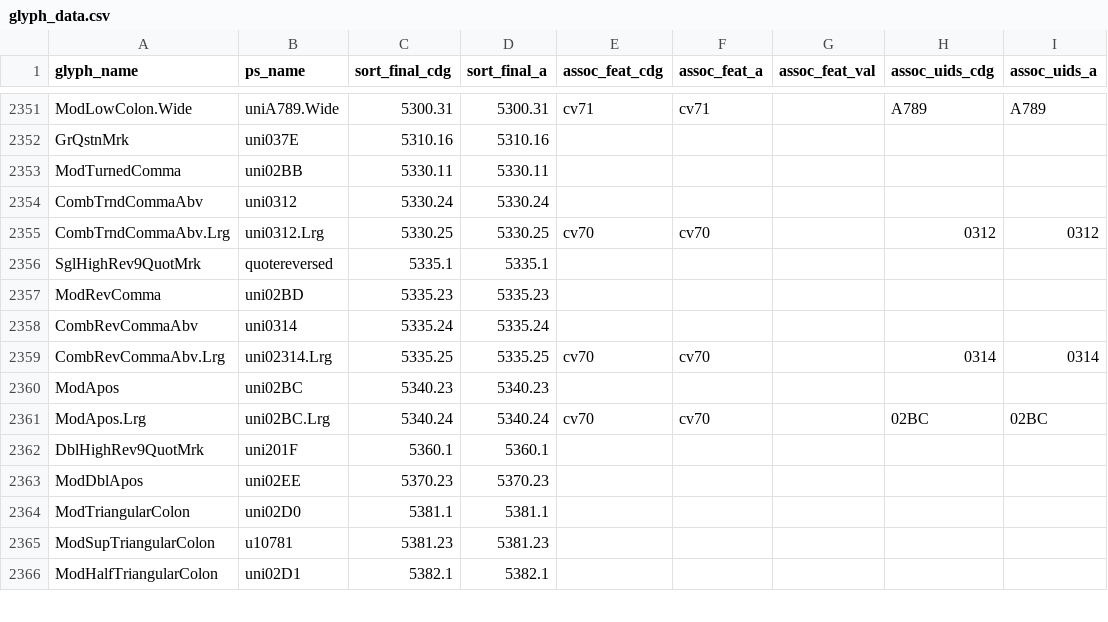
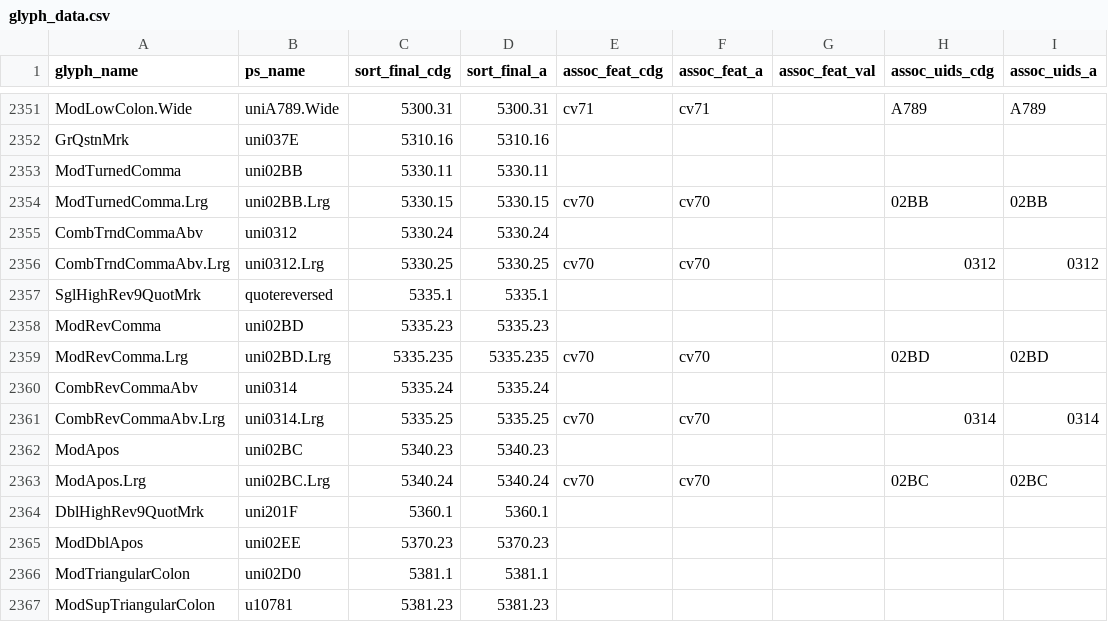
Before and after one commit to silnrsi/font-doulos, a CSV file: source/glyph_data.csv, drawn as a sheet; only a part is shown, gaps mark what is left out; the shorter side is filled out with more unchanged rows.

Commit message:
Add placeholders and glyph data for new .Lrg for cv70; fix psname

```diff
--- a/source/glyph_data.csv
+++ b/source/glyph_data.csv
@@ -2353,2 +2353,3 @@ GrQstnMrk,uni037E,5310.16,5310.16,,,,,
 ModTurnedComma,uni02BB,5330.11,5330.11,,,,,
+ModTurnedComma.Lrg,uni02BB.Lrg,5330.15,5330.15,cv70,cv70,,02BB,02BB
 CombTrndCommaAbv,uni0312,5330.24,5330.24,,,,,
@@ -2357,4 +2358,5 @@ SglHighRev9QuotMrk,quotereversed,5335.1,5335.1,,,,,
 ModRevComma,uni02BD,5335.23,5335.23,,,,,
+ModRevComma.Lrg,uni02BD.Lrg,5335.235,5335.235,cv70,cv70,,02BD,02BD
 CombRevCommaAbv,uni0314,5335.24,5335.24,,,,,
-CombRevCommaAbv.Lrg,uni02314.Lrg,5335.25,5335.25,cv70,cv70,,0314,0314
+CombRevCommaAbv.Lrg,uni0314.Lrg,5335.25,5335.25,cv70,cv70,,0314,0314
 ModApos,uni02BC,5340.23,5340.23,,,,,
```
Also changed, not shown: 5 other files.
